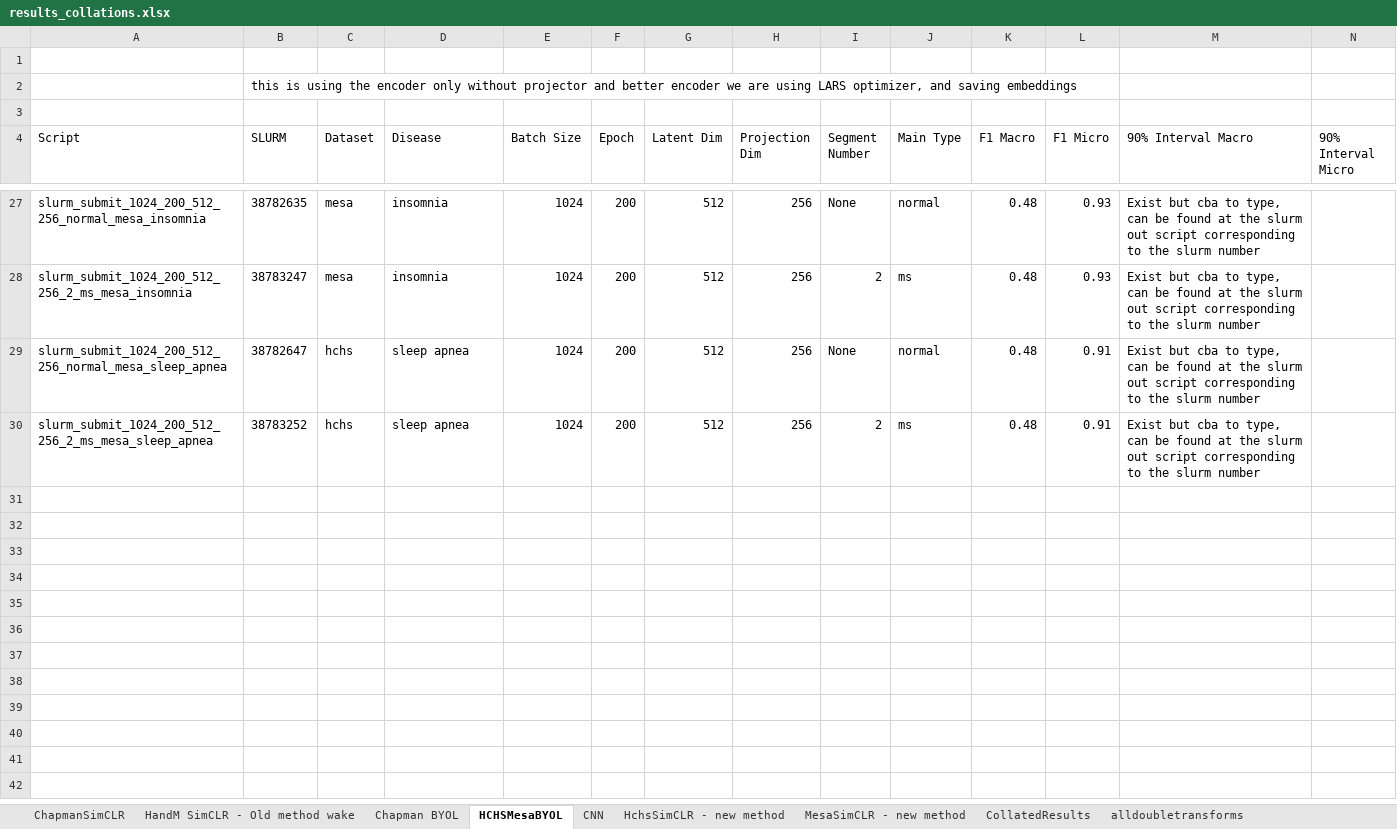
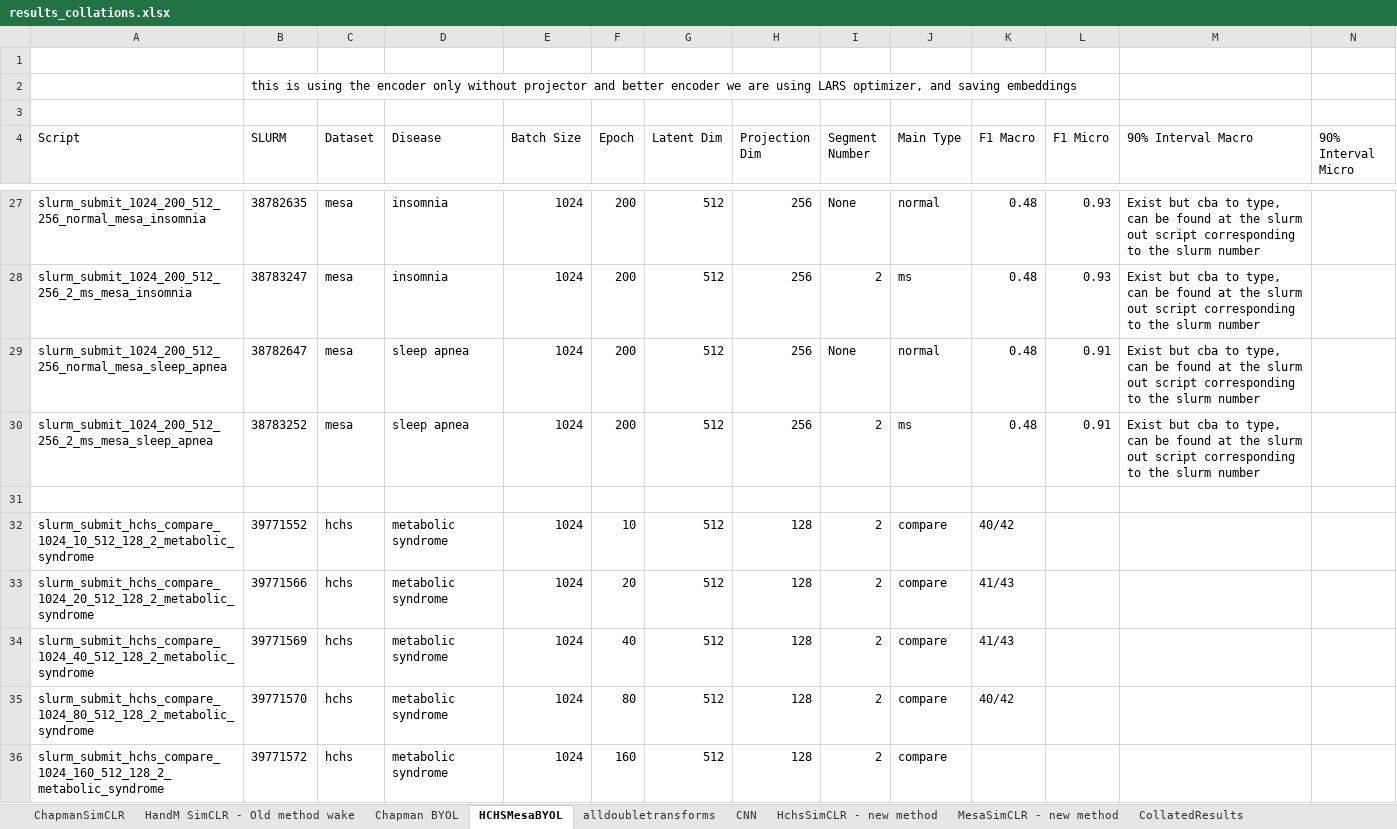
Before and after one commit to K-Shah3/SimCLR_HCHS, an Excel workbook: results_collations.xlsx, sheet HCHSMesaBYOL, drawn as a sheet; only a part is shown, gaps mark what is left out; values as stored, in another font and other column widths than the file's, no borders; rows hold the shown columns only; the diff covers the shown part only; the diff names each change by its address in the sheet, - before the commit and + after, or states it on an @@ line.

```diff
--- a/results_collations.xlsx (sheet HCHSMesaBYOL)
+++ b/results_collations.xlsx (sheet HCHSMesaBYOL)
@@ sheet tab order changed: ChapmanSimCLR | HandM SimCLR - Old method wake | Chapman BYOL | HCHSMesaBYOL | alldoubletransforms | CNN | HchsSimCLR - new method | MesaSimCLR - new method | CollatedResults @@
-C29:C30 (Dataset): hchs
+C29:C30 (Dataset): mesa
+row 31: (empty)
+row 32: slurm_submit_hchs_compare_1024_10_512_128_2_metabolic_syndrome | 39771552 | hchs | metabolic syndrome | 1024 | 10 | 512 | 128 | 2 | compare | 40/42
+row 33: slurm_submit_hchs_compare_1024_20_512_128_2_metabolic_syndrome | 39771566 | hchs | metabolic syndrome | 1024 | 20 | 512 | 128 | 2 | compare | 41/43
+row 34: slurm_submit_hchs_compare_1024_40_512_128_2_metabolic_syndrome | 39771569 | hchs | metabolic syndrome | 1024 | 40 | 512 | 128 | 2 | compare | 41/43
+row 35: slurm_submit_hchs_compare_1024_80_512_128_2_metabolic_syndrome | 39771570 | hchs | metabolic syndrome | 1024 | 80 | 512 | 128 | 2 | compare | 40/42
+row 36: slurm_submit_hchs_compare_1024_160_512_128_2_metabolic_syndrome | 39771572 | hchs | metabolic syndrome | 1024 | 160 | 512 | 128 | 2 | compare
```
Also changed, not shown: 20 added rows elsewhere in this sheet, sheet HandM SimCLR - Old method wake, sheet Chapman BYOL, sheet ChapmanSimCLR, sheet CNN, 8 other files.
